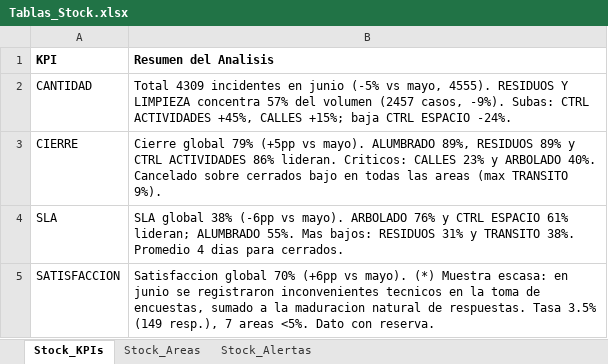
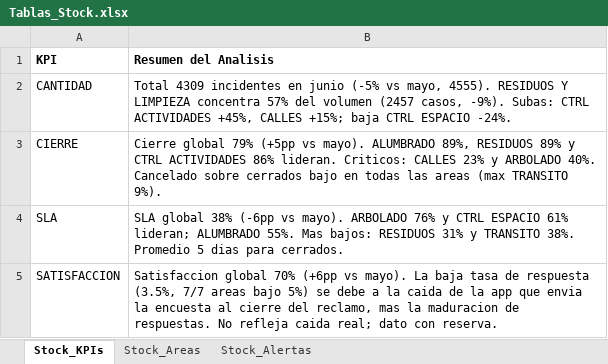
Before and after one commit to CesarZeta/Monitor_de_Gestion, an Excel workbook: Tablas/Tablas_Stock.xlsx, sheet Stock_KPIs, drawn as a sheet; values as stored, in another font and other column widths than the file's, no borders; the diff names each change by its address in the sheet, - before the commit and + after, or states it on an @@ line.

Commit message:
Corrige Stock junio 2026: dias (Calles/global), alerta falsa, muestreo consolidado, Alumbrado sin truncar

```diff
--- a/Tablas/Tablas_Stock.xlsx (sheet Stock_KPIs)
+++ b/Tablas/Tablas_Stock.xlsx (sheet Stock_KPIs)
-B4 (Resumen del Analisis): …38%. Promedio 4 dias para…
+B4 (Resumen del Analisis): …38%. Promedio 5 dias para…
-B5 (Resumen del Analisis): …vs mayo). (*) Muestra escasa: en junio se registraron inconvenientes tecnicos en la toma de encuestas, sumado a la maduracion natural de respuestas. Tasa 3.5% (149 resp.), 7 areas <5%. Dato con reserva.
+B5 (Resumen del Analisis): …vs mayo). La baja tasa de respuesta (3.5%, 7/7 areas bajo 5%) se debe a la caida de la app que envia la encuesta al cierre del reclamo, mas la maduracion de respuestas. No refleja caida real; dato con reserva.
```
Also changed, not shown: sheet Stock_Alertas, sheet Stock_Areas.
